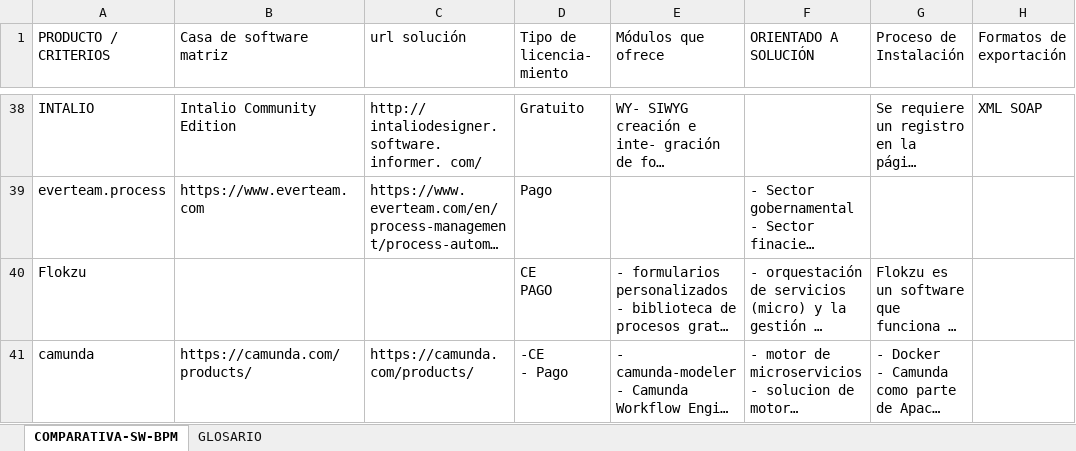
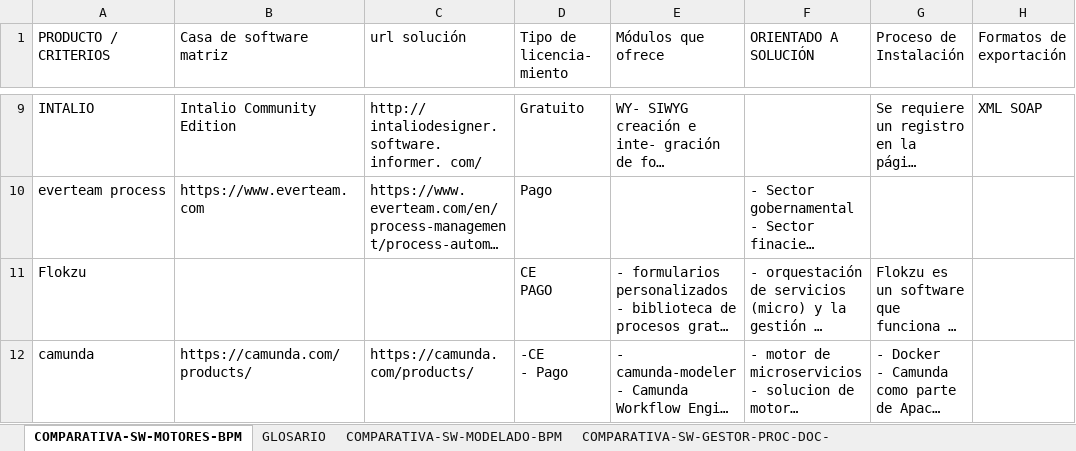
Before and after one commit to javiermartinalonso/javiermartinalonso.github.io, an Excel workbook: drafts/bpm/comparativas/COMPARATIVAS.xlsx, sheet COMPARATIVA-SW-MOTORES-BPM, drawn as a sheet; only a part is shown, gaps mark what is left out; long unchanged cells end in …; values as stored, in another font and other column widths than the file's, no cell formats; addresses are those after the commit; the diff covers the shown part only; the diff names each change by its address in the sheet, - before the commit and + after, or states it on an @@ line.

```diff
--- a/drafts/bpm/comparativas/COMPARATIVAS.xlsx (sheet COMPARATIVA-SW-MOTORES-BPM)
+++ b/drafts/bpm/comparativas/COMPARATIVAS.xlsx (sheet COMPARATIVA-SW-MOTORES-BPM)
-sheet tab: COMPARATIVA-SW-BPM
+sheet tab: COMPARATIVA-SW-MOTORES-BPM
+sheet tab: COMPARATIVA-SW-MODELADO-BPM
+sheet tab: COMPARATIVA-SW-GESTOR-PROC-DOC-
-A10 (PRODUCTO / CRITERIOS): everteam.process
+A10 (PRODUCTO / CRITERIOS): everteam process
```
Also changed, not shown: 1 added row, 30 removed rows and 1 edited cell elsewhere in this sheet, cell formats, 2 other files.
